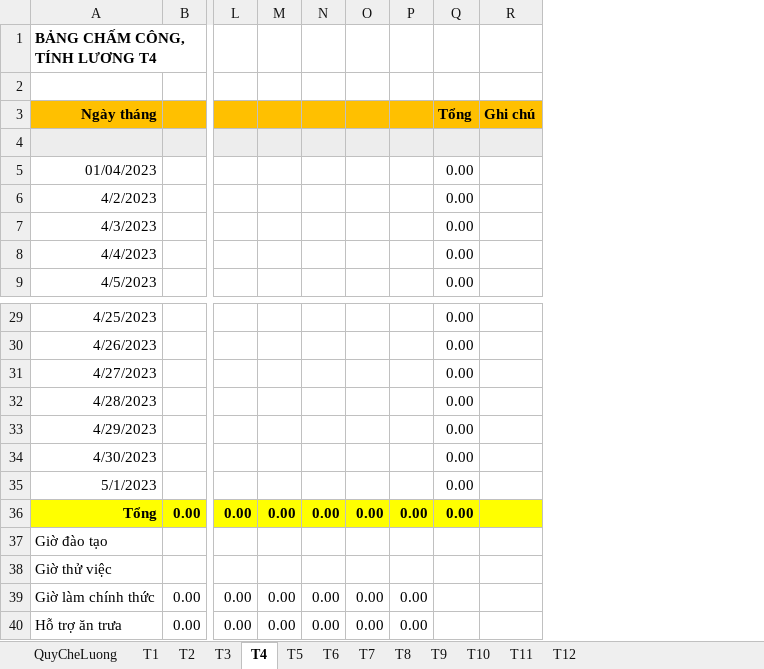
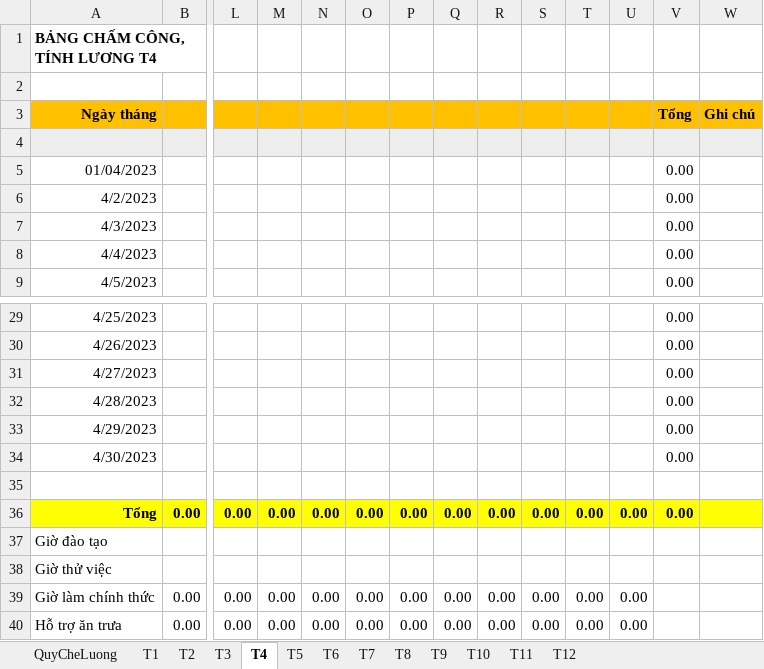
Before and after one commit to szen7dev/trixgo-cbs-micro, an Excel workbook: files/templates/excels/fnb_shift_export_salary.xlsx, sheet T4, drawn as a sheet; only a part is shown, gaps mark what is left out; values as stored, in another font and other column widths than the file's, no borders; rows hold the shown columns only; the diff names each change by its address in the sheet, - before the commit and + after, or states it on an @@ line.

```diff
--- a/files/templates/excels/fnb_shift_export_salary.xlsx (sheet T4)
+++ b/files/templates/excels/fnb_shift_export_salary.xlsx (sheet T4)
+column Q, rows 36-40: 0.00 |  |  | 0.00 | 0.00
+column R, rows 36-40: 0.00 |  |  | 0.00 | 0.00
+column S, rows 36-40: 0.00 |  |  | 0.00 | 0.00
+column T, rows 36-40: 0.00 |  |  | 0.00 | 0.00
+column U, rows 36-40: 0.00 |  |  | 0.00 | 0.00
-row 35: 5/1/2023 |  |  |  |  |  |  | 0.00
+row 35: (empty)
```
Also changed, not shown: sheet T2, sheet T6, sheet T9, sheet T11, sheet T3, sheet T5, 5 more sheets, formulas that keep their value, 1 other file.
